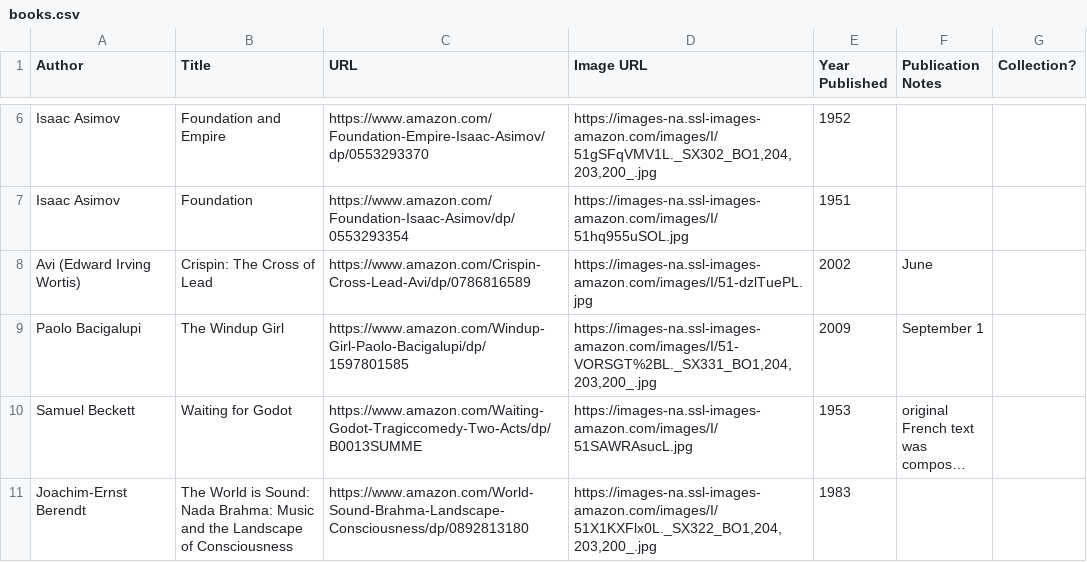
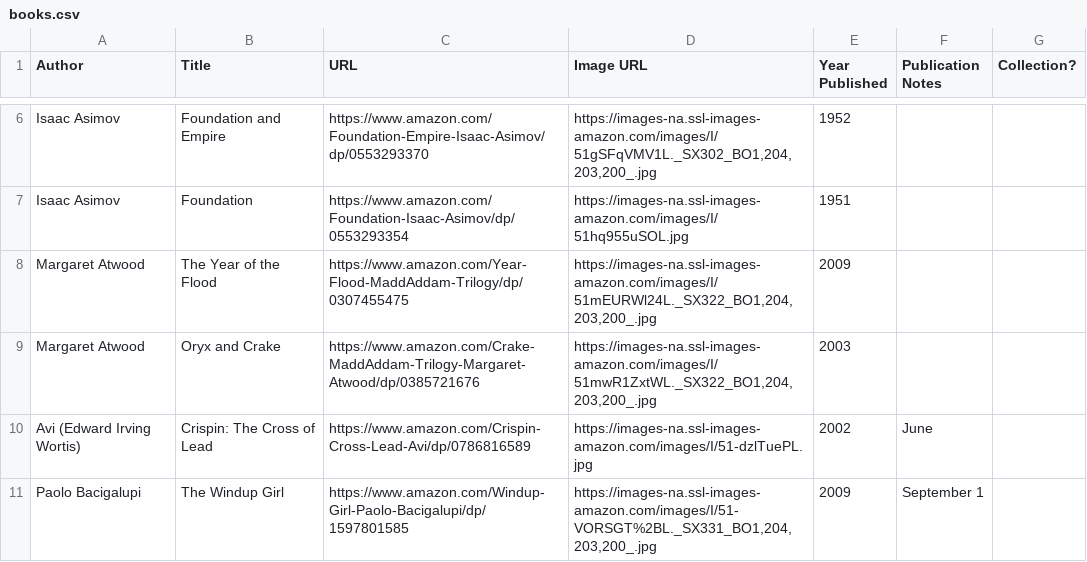
Before and after one commit to eio/books, a CSV file: data/books.csv, drawn as a sheet; only a part is shown, gaps mark what is left out; the shorter side is filled out with more unchanged rows; long unchanged cells end in …; the diff names each change by its address in the sheet, - before the commit and + after, or states it on an @@ line.

```diff
--- a/data/books.csv
+++ b/data/books.csv
+row 8: Margaret Atwood | The Year of the Flood | https://www.amazon.com/Year-Flood-MaddAddam-Trilogy/dp/0307455475 | https://images-na.ssl-images-amazon.com/images/I/51mEURWl24L._SX322_BO1,204,203,200_.jpg | 2009
+row 9: Margaret Atwood | Oryx and Crake | https://www.amazon.com/Crake-MaddAddam-Trilogy-Margaret-Atwood/dp/0385721676 | https://images-na.ssl-images-amazon.com/images/I/51mwR1ZxtWL._SX322_BO1,204,203,200_.jpg | 2003
```
Also changed, not shown: 1 other file.
